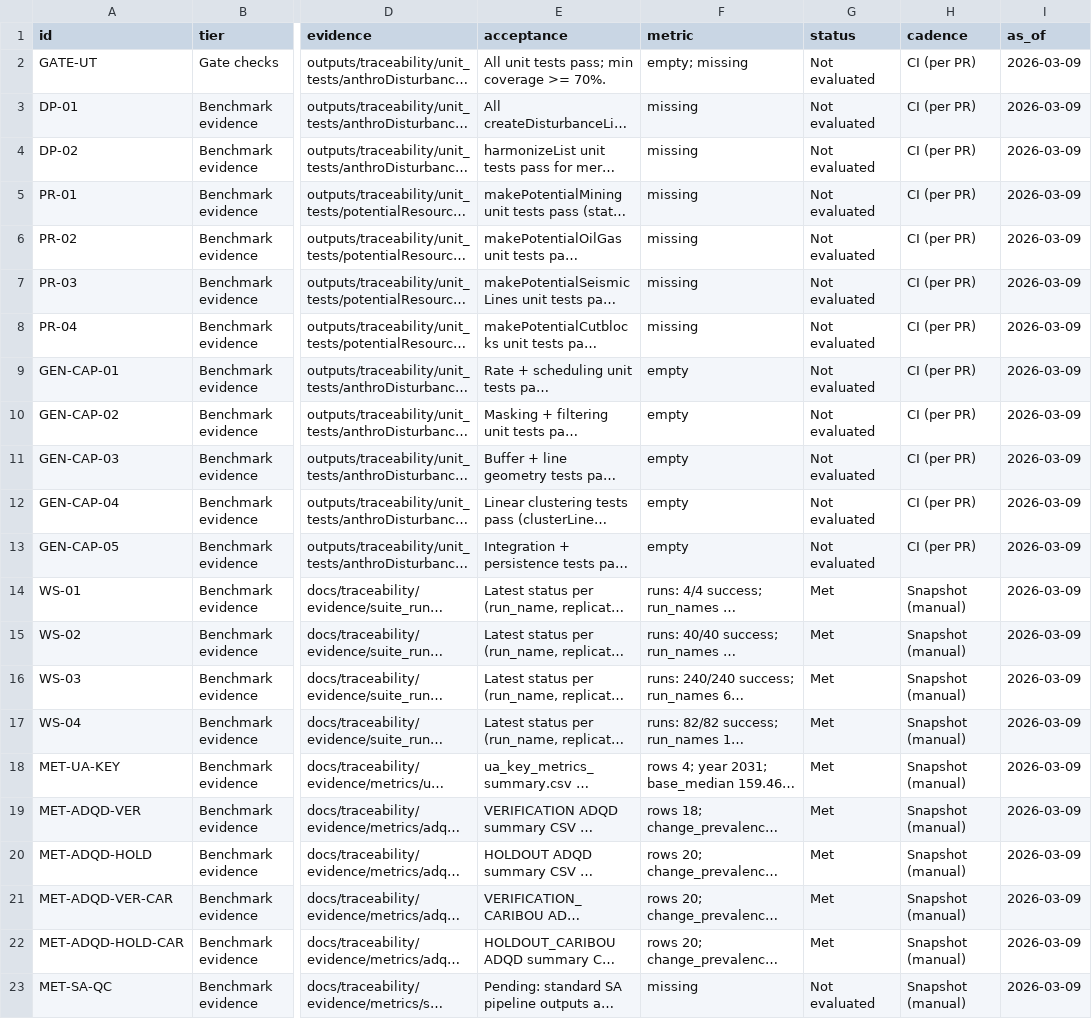
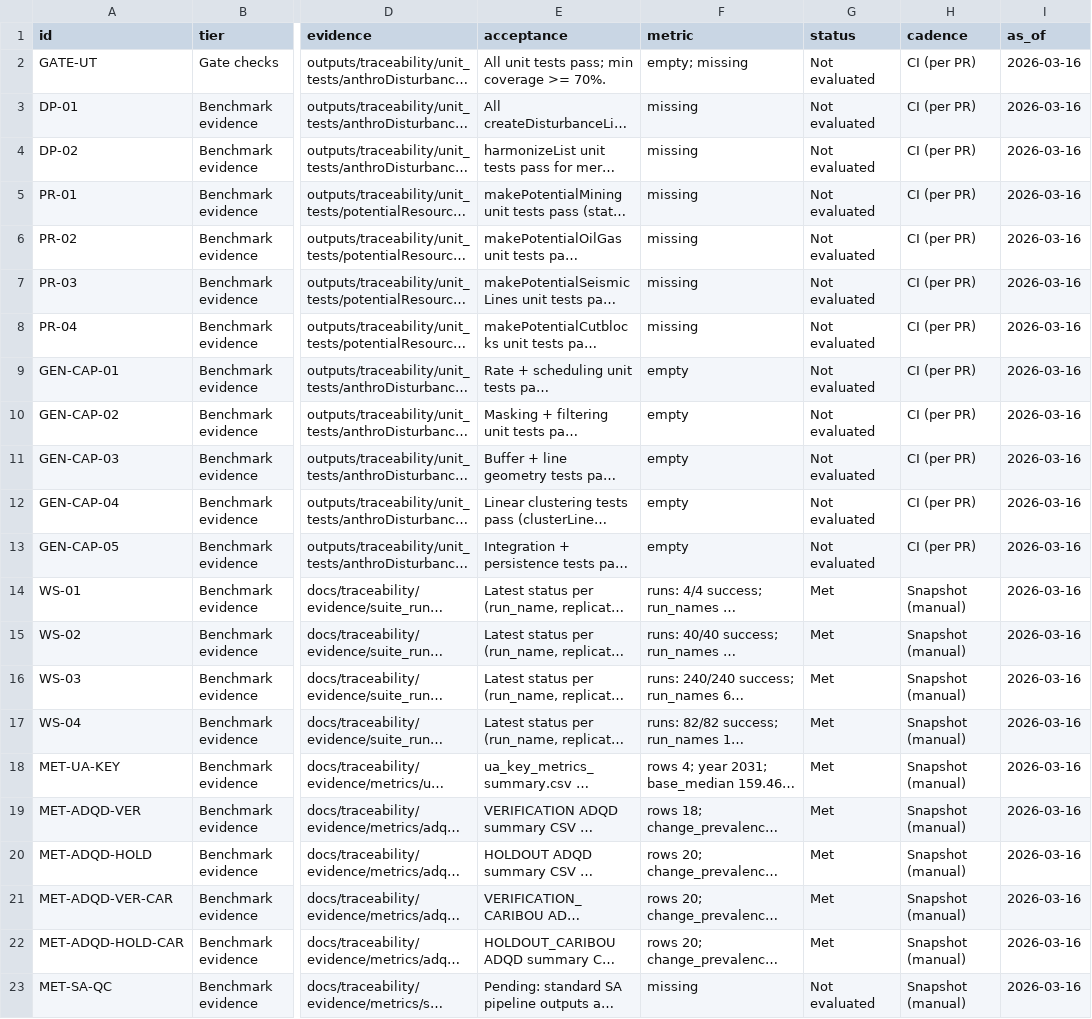
Before and after one commit to RonCatK/RonCatK-anthroDisturbance_Thesis, a CSV file: docs/traceability/traceability_matrix.csv, drawn as a sheet; only a part is shown, gaps mark what is left out; long unchanged cells end in …; the diff names each change by its address in the sheet, - before the commit and + after, or states it on an @@ line.

```diff
--- a/docs/traceability/traceability_matrix.csv
+++ b/docs/traceability/traceability_matrix.csv
-I2:I23 (as_of): 2026-03-09
+I2:I23 (as_of): 2026-03-16
```
Also changed, not shown: 1 other file.
